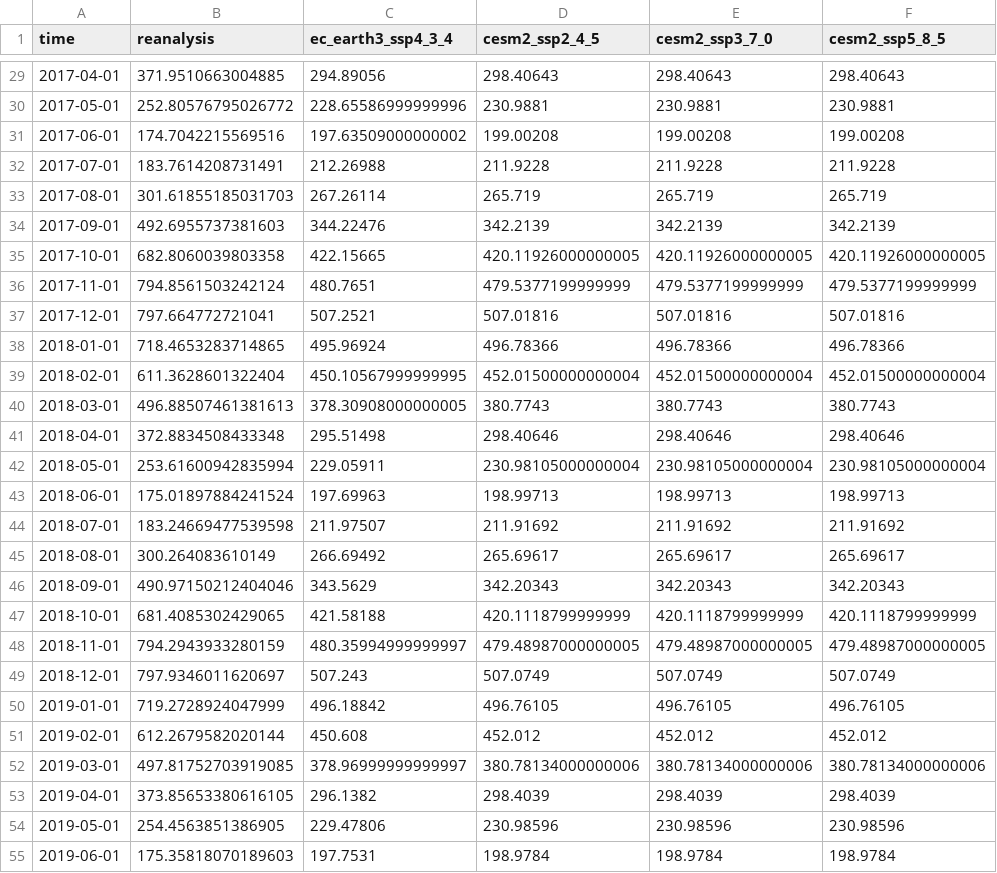
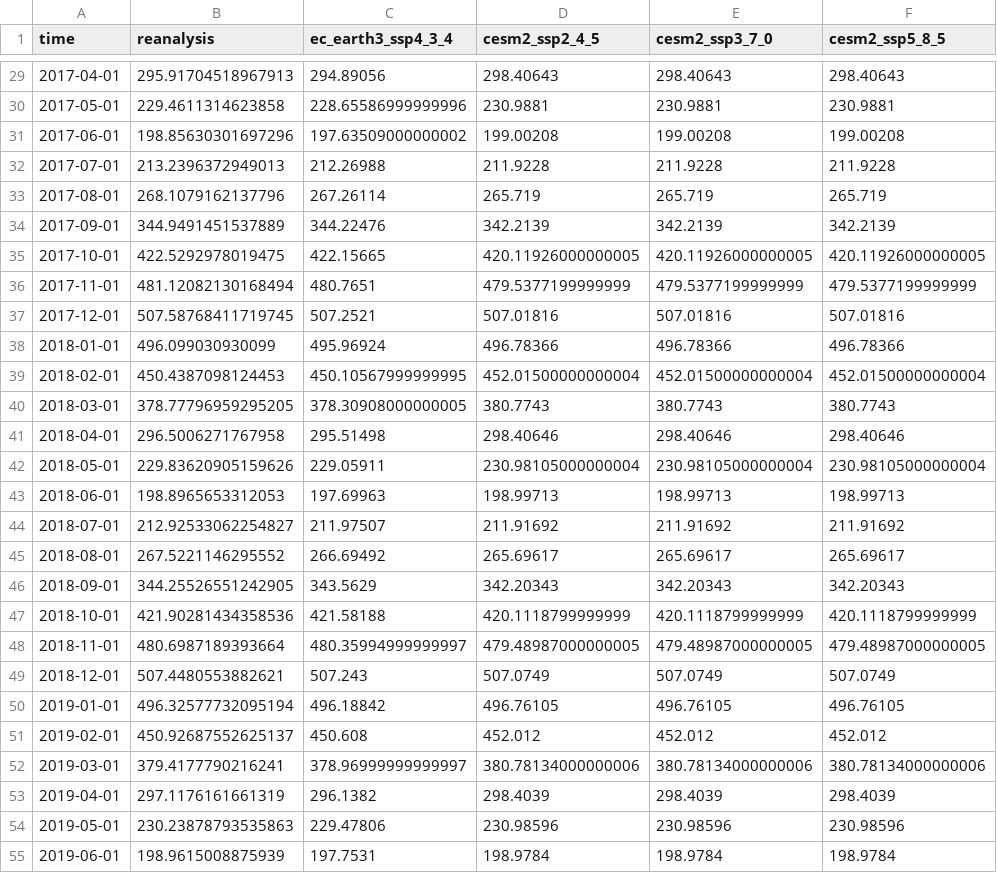
Before and after one commit to nachalca/FSE_extremos, a CSV file: data/validation/rsdt.csv, drawn as a sheet; only a part is shown, gaps mark what is left out; the diff covers the shown part only; the diff names each change by its address in the sheet, - before the commit and + after, or states it on an @@ line.

```diff
--- a/data/validation/rsdt.csv
+++ b/data/validation/rsdt.csv
-B29 (reanalysis): 371.9510663004885
+B29 (reanalysis): 295.91704518967913
-B30 (reanalysis): 252.80576795026772
+B30 (reanalysis): 229.4611314623858
-B31 (reanalysis): 174.7042215569516
+B31 (reanalysis): 198.85630301697296
-B32 (reanalysis): 183.7614208731491
+B32 (reanalysis): 213.2396372949013
-B33 (reanalysis): 301.61855185031703
+B33 (reanalysis): 268.1079162137796
-B34 (reanalysis): 492.6955737381603
+B34 (reanalysis): 344.9491451537889
-B35 (reanalysis): 682.8060039803358
+B35 (reanalysis): 422.5292978019475
-B36 (reanalysis): 794.8561503242124
+B36 (reanalysis): 481.12082130168494
-B37 (reanalysis): 797.664772721041
+B37 (reanalysis): 507.58768411719745
-B38 (reanalysis): 718.4653283714865
+B38 (reanalysis): 496.099030930099
-B39 (reanalysis): 611.3628601322404
+B39 (reanalysis): 450.4387098124453
-B40 (reanalysis): 496.88507461381613
+B40 (reanalysis): 378.77796959295205
-B41 (reanalysis): 372.8834508433348
+B41 (reanalysis): 296.5006271767958
-B42 (reanalysis): 253.61600942835994
+B42 (reanalysis): 229.83620905159626
-B43 (reanalysis): 175.01897884241524
+B43 (reanalysis): 198.8965653312053
-B44 (reanalysis): 183.24669477539598
+B44 (reanalysis): 212.92533062254827
-B45 (reanalysis): 300.264083610149
+B45 (reanalysis): 267.5221146295552
-B46 (reanalysis): 490.97150212404046
+B46 (reanalysis): 344.25526551242905
-B47 (reanalysis): 681.4085302429065
+B47 (reanalysis): 421.90281434358536
-B48 (reanalysis): 794.2943933280159
+B48 (reanalysis): 480.6987189393664
-B49 (reanalysis): 797.9346011620697
+B49 (reanalysis): 507.4480553882621
-B50 (reanalysis): 719.2728924047999
+B50 (reanalysis): 496.32577732095194
-B51 (reanalysis): 612.2679582020144
+B51 (reanalysis): 450.92687552625137
-B52 (reanalysis): 497.81752703919085
+B52 (reanalysis): 379.4177790216241
-B53 (reanalysis): 373.85653380616105
+B53 (reanalysis): 297.1176161661319
-B54 (reanalysis): 254.4563851386905
+B54 (reanalysis): 230.23878793535863
-B55 (reanalysis): 175.35818070189603
+B55 (reanalysis): 198.9615008875939
```
Also changed, not shown: 81 edited cells elsewhere in this file, data/validation/rsds.csv, 15 other files.
